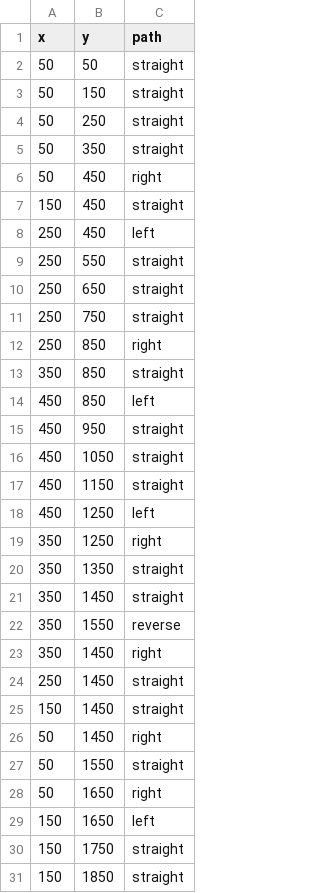
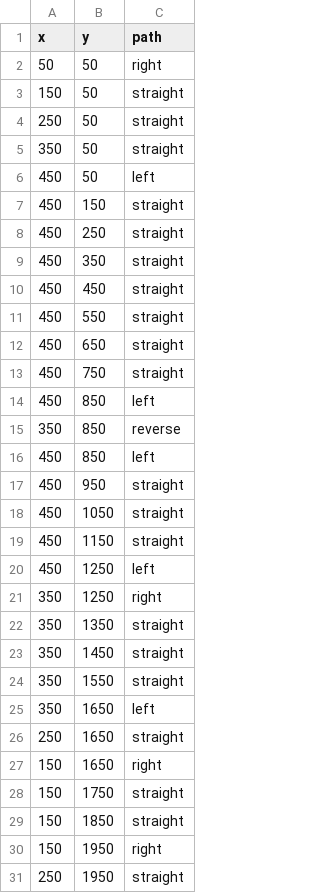
Before and after one commit to SrihariBits/Sparkplug_PandemicSparks, a CSV file: backend/public/PathFinding/path.csv, drawn as a sheet; only a part is shown; the shorter side is filled out with more unchanged rows.

```diff
--- a/backend/public/PathFinding/path.csv
+++ b/backend/public/PathFinding/path.csv
@@ -1,14 +1,16 @@
 x,y,path
-50,50,straight
-50,150,straight
-50,250,straight
-50,350,straight
-50,450,right
-150,450,straight
-250,450,left
-250,550,straight
-250,650,straight
-250,750,straight
-250,850,right
-350,850,straight
+50,50,right
+150,50,straight
+250,50,straight
+350,50,straight
+450,50,left
+450,150,straight
+450,250,straight
+450,350,straight
+450,450,straight
+450,550,straight
+450,650,straight
+450,750,straight
+450,850,left
+350,850,reverse
 450,850,left
@@ -21,10 +23,6 @@ x,y,path
 350,1450,straight
-350,1550,reverse
-350,1450,right
-250,1450,straight
-150,1450,straight
-50,1450,right
-50,1550,straight
-50,1650,right
-150,1650,left
+350,1550,straight
+350,1650,left
+250,1650,straight
+150,1650,right
 150,1750,straight
```
Also changed, not shown: 2 other files.
